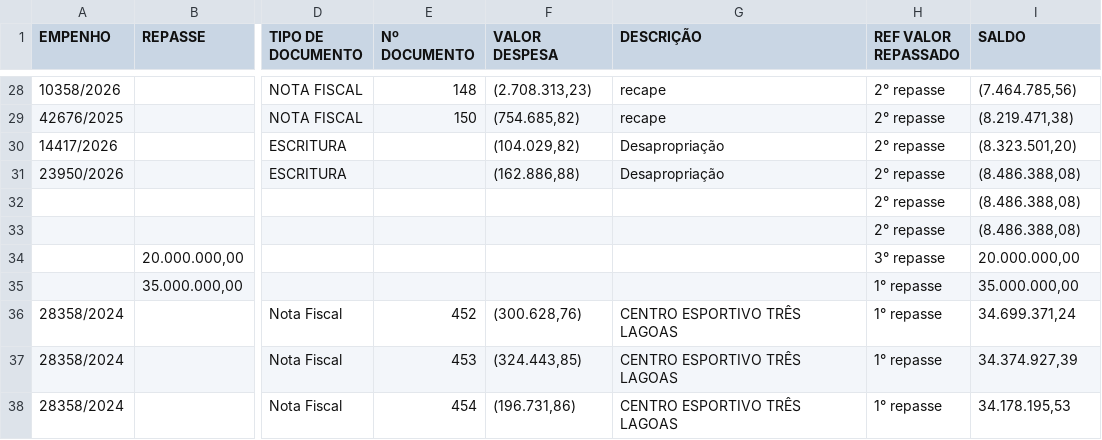
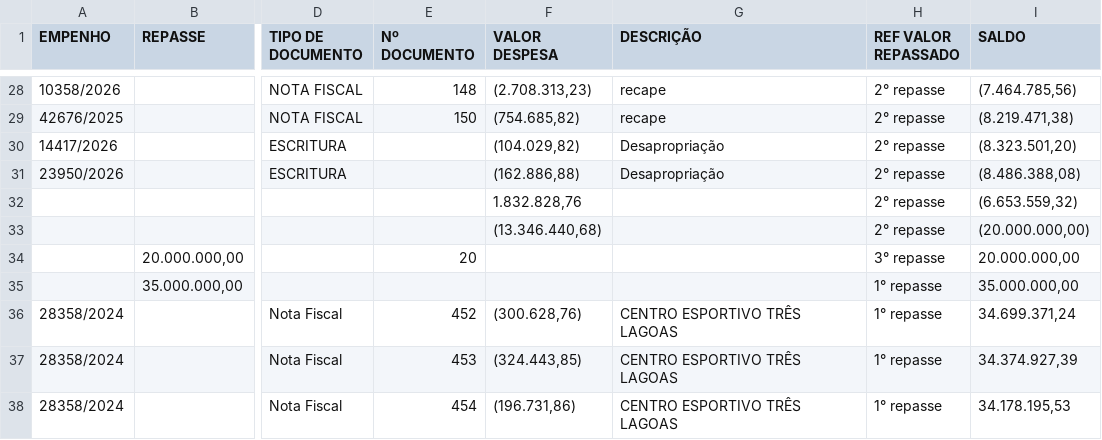
Before and after one commit to controleconveniosmaringa-a11y/controle-emendas, a CSV file: operacoes_credito.csv, drawn as a sheet; only a part is shown, gaps mark what is left out; the diff names each change by its address in the sheet, - before the commit and + after, or states it on an @@ line.

Commit message:
🔄 Sincronização unificada das abas de crédito

```diff
--- a/operacoes_credito.csv
+++ b/operacoes_credito.csv
-F32 (VALOR DESPESA): (empty)
+F32 (VALOR DESPESA): 1.832.828,76
-I32 (SALDO): (8.486.388,08)
+I32 (SALDO): (6.653.559,32)
-F33 (VALOR DESPESA): (empty)
+F33 (VALOR DESPESA): (13.346.440,68)
-I33 (SALDO): (8.486.388,08)
+I33 (SALDO): (20.000.000,00)
-E34 (Nº DOCUMENTO): (empty)
+E34 (Nº DOCUMENTO): 20
```
